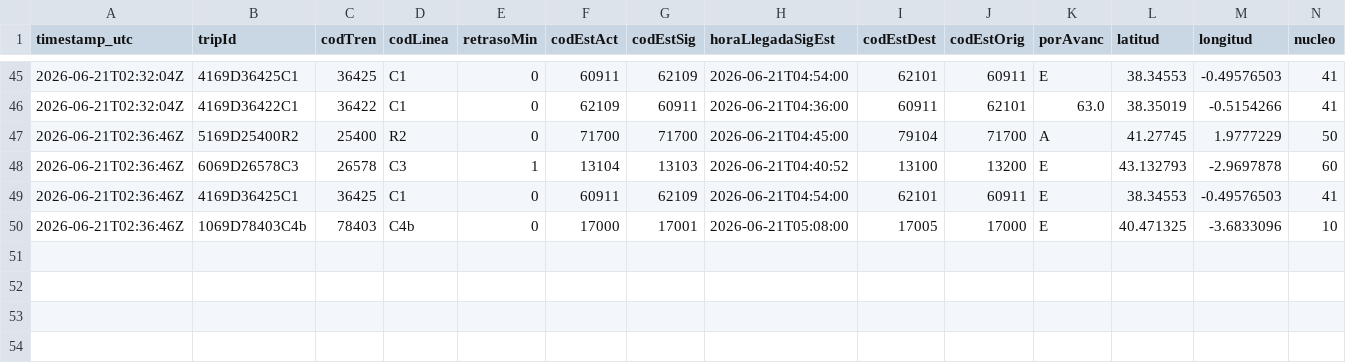
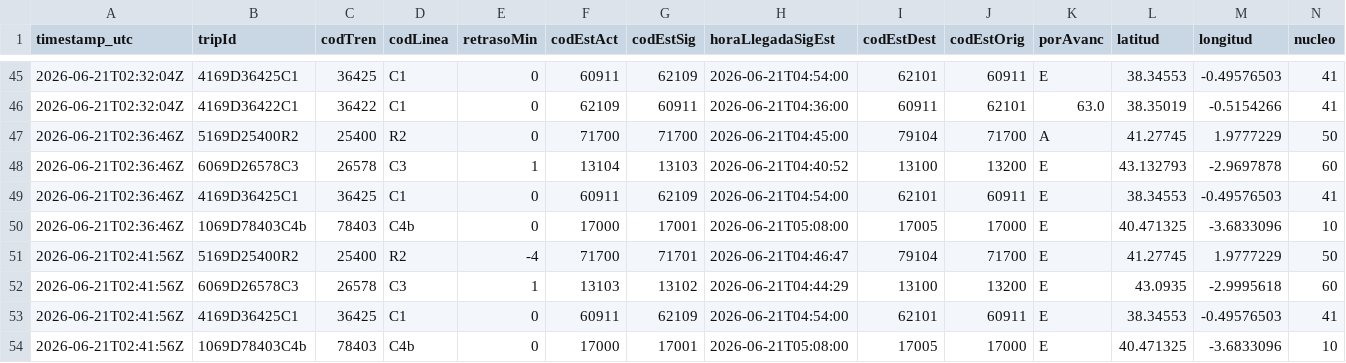
Before and after one commit to josernalist/renfe-cercanias, a CSV file: data/2026/06/flota-2026-06-21.csv, drawn as a sheet; only a part is shown, gaps mark what is left out; rows hold the shown columns only; the diff names each change by its address in the sheet, - before the commit and + after, or states it on an @@ line.

```diff
--- a/data/2026/06/flota-2026-06-21.csv
+++ b/data/2026/06/flota-2026-06-21.csv
+row 51: 2026-06-21T02:41:56Z | 5169D25400R2 | 25400 | R2 | -4 | 71700 | 71701 | 2026-06-21T04:46:47 | 79104 | 71700 | E | 41.27745 | 1.9777229 | 50
+row 52: 2026-06-21T02:41:56Z | 6069D26578C3 | 26578 | C3 | 1 | 13103 | 13102 | 2026-06-21T04:44:29 | 13100 | 13200 | E | 43.0935 | -2.9995618 | 60
+row 53: 2026-06-21T02:41:56Z | 4169D36425C1 | 36425 | C1 | 0 | 60911 | 62109 | 2026-06-21T04:54:00 | 62101 | 60911 | E | 38.34553 | -0.49576503 | 41
+row 54: 2026-06-21T02:41:56Z | 1069D78403C4b | 78403 | C4b | 0 | 17000 | 17001 | 2026-06-21T05:08:00 | 17005 | 17000 | E | 40.471325 | -3.6833096 | 10
```
